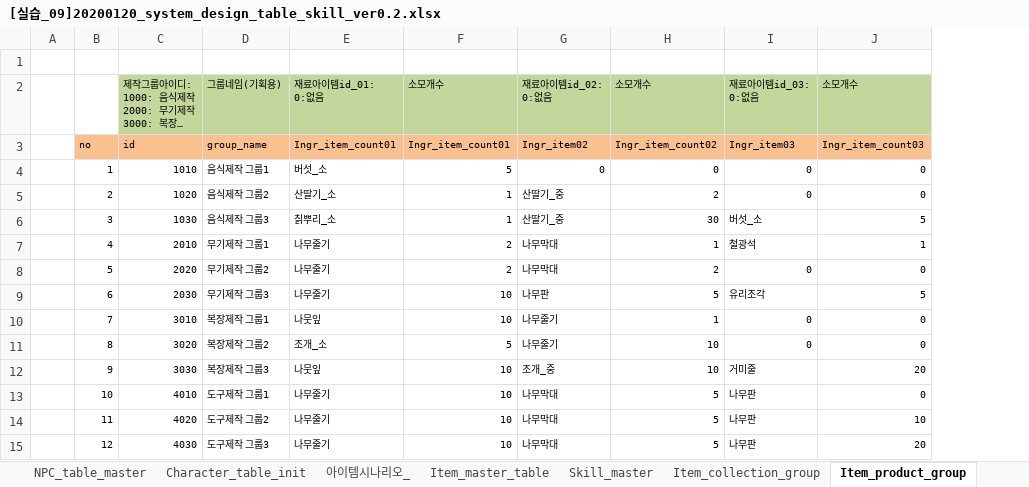
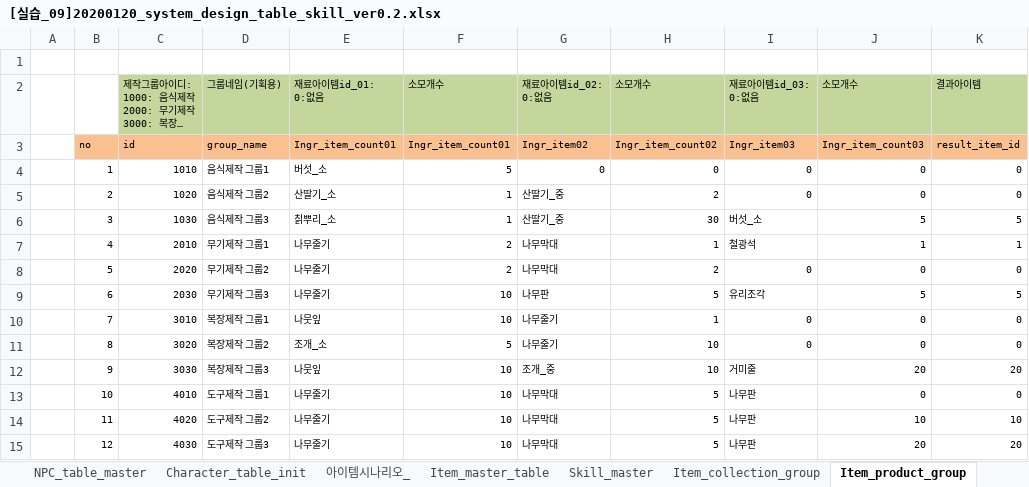
Before and after one commit to kyungho-lee/Multicampus_training, an Excel workbook: 02.시스템기획/99.data/[실습_09]20200120_system_design_table_skill_ver0.2.xlsx, sheet Item_product_group, drawn as a sheet; long unchanged cells end in …; values as stored, in another font and other column widths than the file's, no borders; the diff names each change by its address in the sheet, - before the commit and + after, or states it on an @@ line.

```diff
--- a/02.시스템기획/99.data/[실습_09]20200120_system_design_table_skill_ver0.2.xlsx (sheet Item_product_group)
+++ b/02.시스템기획/99.data/[실습_09]20200120_system_design_table_skill_ver0.2.xlsx (sheet Item_product_group)
+column K, rows 2-15: 결과아이템 | result_item_id | 0 | 0 | 5 | 1 | 0 | 5 | 0 | 0 | 20 | 0 | 10 | 20
```
Also changed, not shown: 9 other files.
